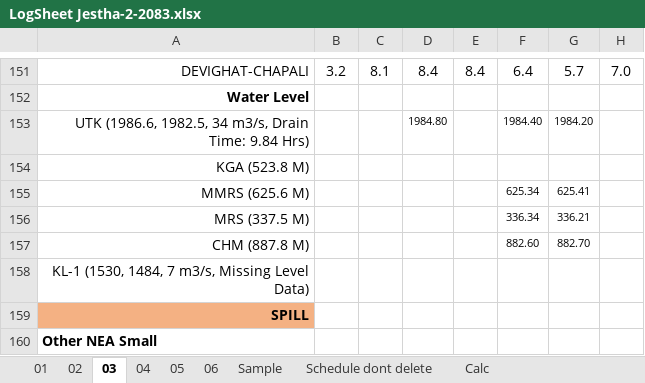
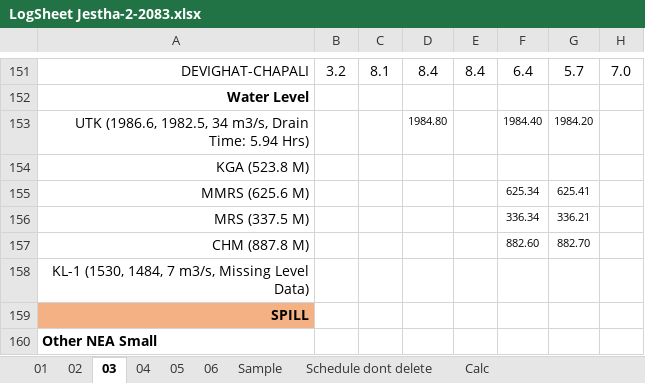
Before and after one commit to Bikramsth/LDC_DATA-ANALYZER, an Excel workbook: LDC_Data/Log Sheet 2083/LogSheet Jestha-2-2083.xlsx, sheet 03, drawn as a sheet; only a part is shown, gaps mark what is left out; values as stored, in another font and other column widths than the file's, no borders; conditional formats not drawn; the diff names each change by its address in the sheet, - before the commit and + after, or states it on an @@ line.

```diff
--- a/LDC_Data/Log Sheet 2083/LogSheet Jestha-2-2083.xlsx (sheet 03)
+++ b/LDC_Data/Log Sheet 2083/LogSheet Jestha-2-2083.xlsx (sheet 03)
-A153: …Drain Time: 9.84 Hrs)
+A153: …Drain Time: 5.94 Hrs)
```
Also changed, not shown: sheet 06, sheet 04, hidden cells.
